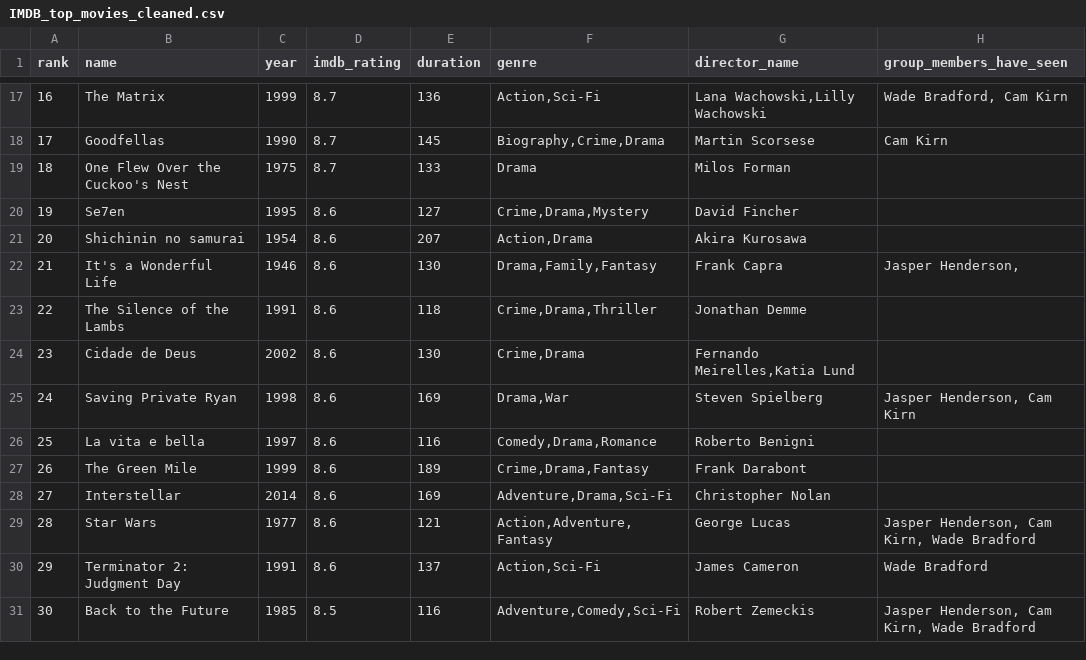
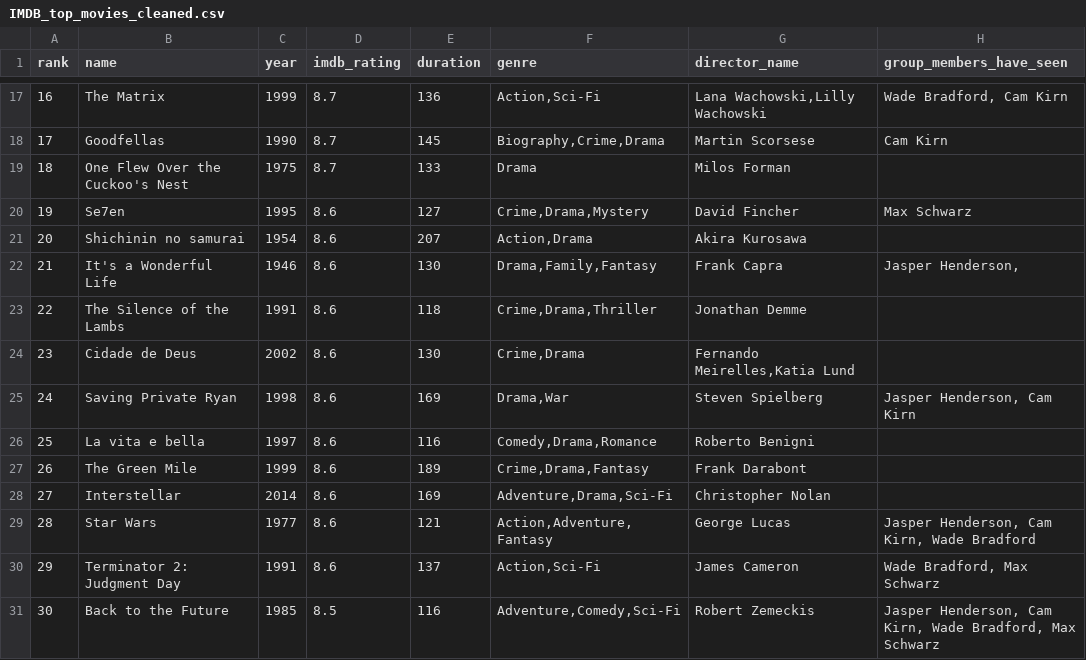
Before and after one commit to WadeBradford17/CS3050-Warmup-Project-Team-Nine, a CSV file: IMDB_top_movies_cleaned.csv, drawn as a sheet; only a part is shown, gaps mark what is left out.

Commit message:
Update IMDB_top_movies_cleaned.csv

```diff
--- a/IMDB_top_movies_cleaned.csv
+++ b/IMDB_top_movies_cleaned.csv
@@ -19,3 +19,3 @@ rank,name,year,imdb_rating,duration,genre,director_name,group_members_have_seen
 18,One Flew Over the Cuckoo's Nest,1975,8.7,133,Drama,Milos Forman,
-19,Se7en,1995,8.6,127,"Crime,Drama,Mystery",David Fincher,
+19,Se7en,1995,8.6,127,"Crime,Drama,Mystery",David Fincher,Max Schwarz
 20,Shichinin no samurai,1954,8.6,207,"Action,Drama",Akira Kurosawa,
@@ -29,3 +29,3 @@ rank,name,year,imdb_rating,duration,genre,director_name,group_members_have_seen
 28,Star Wars,1977,8.6,121,"Action,Adventure,Fantasy",George Lucas,"Jasper Henderson, Cam Kirn, Wade Bradford"
-29,Terminator 2: Judgment Day,1991,8.6,137,"Action,Sci-Fi",James Cameron,Wade Bradford
-30,Back to the Future,1985,8.5,116,"Adventure,Comedy,Sci-Fi",Robert Zemeckis,"Jasper Henderson, Cam Kirn, Wade Bradford"
+29,Terminator 2: Judgment Day,1991,8.6,137,"Action,Sci-Fi",James Cameron,"Wade Bradford, Max Schwarz"
+30,Back to the Future,1985,8.5,116,"Adventure,Comedy,Sci-Fi",Robert Zemeckis,"Jasper Henderson, Cam Kirn, Wade Bradford, Max Schwarz"
```
